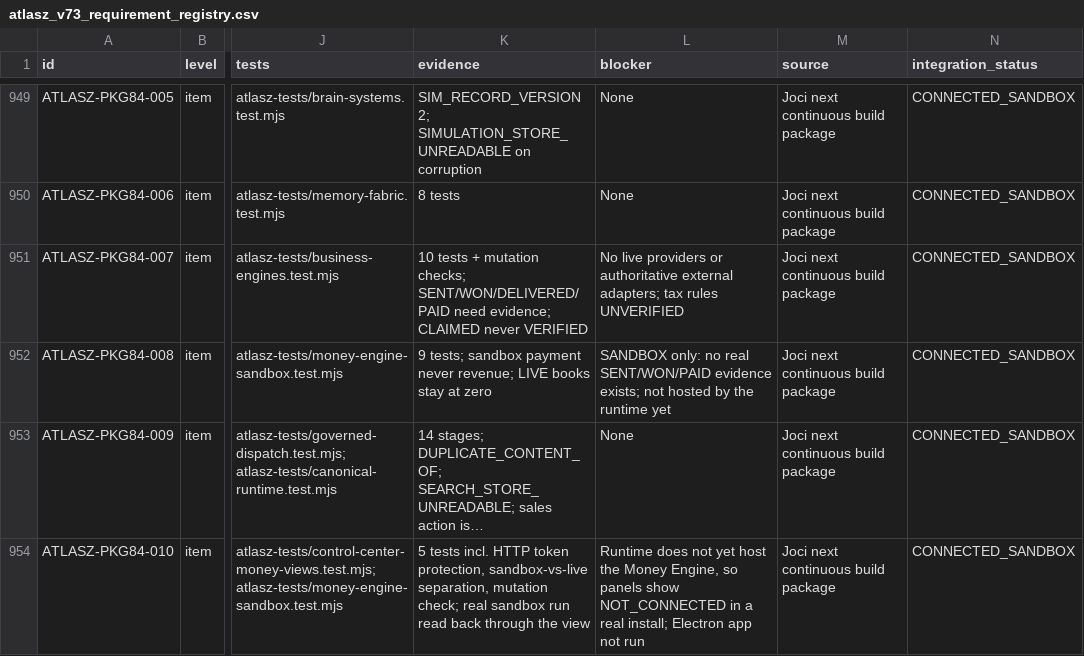
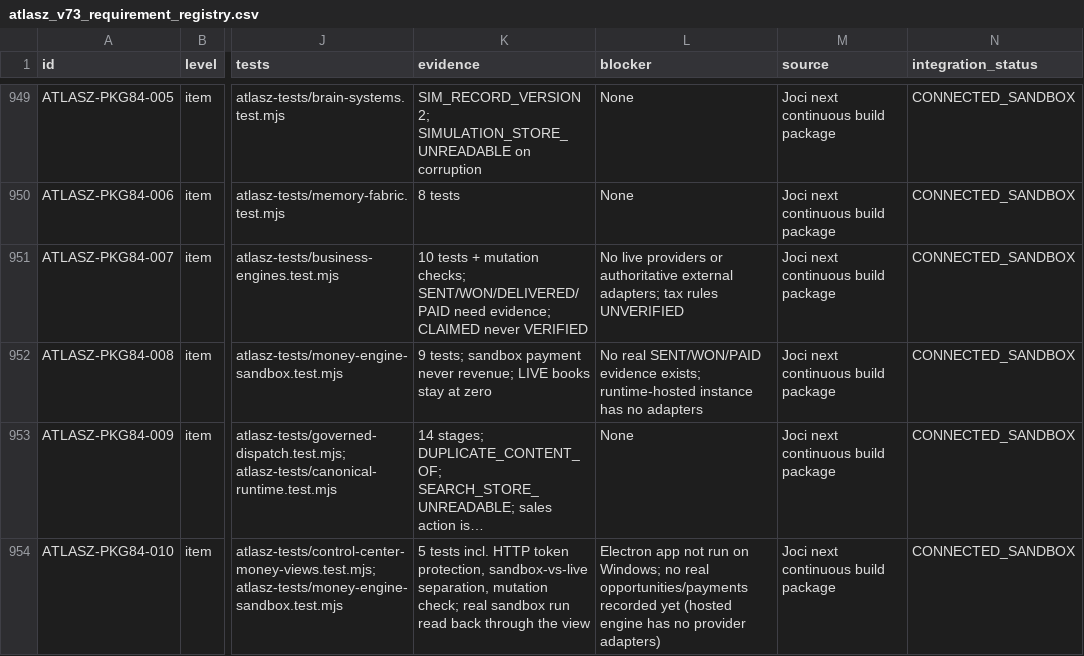
Before and after one commit to joci-xeno/astro-platform-starter, a CSV file: docs/atlasz_v73_requirement_registry.csv, drawn as a sheet; only a part is shown, gaps mark what is left out; long unchanged cells end in …; the diff names each change by its address in the sheet, - before the commit and + after, or states it on an @@ line.

```diff
--- a/docs/atlasz_v73_requirement_registry.csv
+++ b/docs/atlasz_v73_requirement_registry.csv
-L952 (blocker): SANDBOX only: no real SENT/WON/PAID evidence exists; not hosted by the runtime yet
+L952 (blocker): No real SENT/WON/PAID evidence exists; runtime-hosted instance has no adapters
-L954 (blocker): Runtime does not yet host the Money Engine, so panels show NOT_CONNECTED in a real install; Electron app not run
+L954 (blocker): Electron app not run on Windows; no real opportunities/payments recorded yet (hosted engine has no provider adapters)
```
Also changed, not shown: 4 other files.
